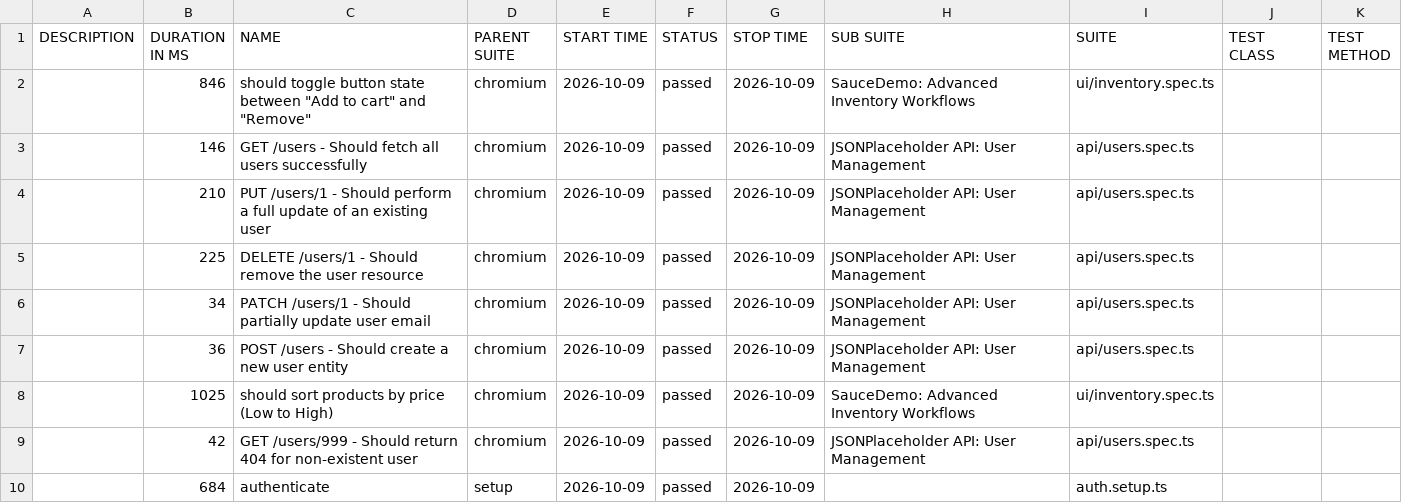
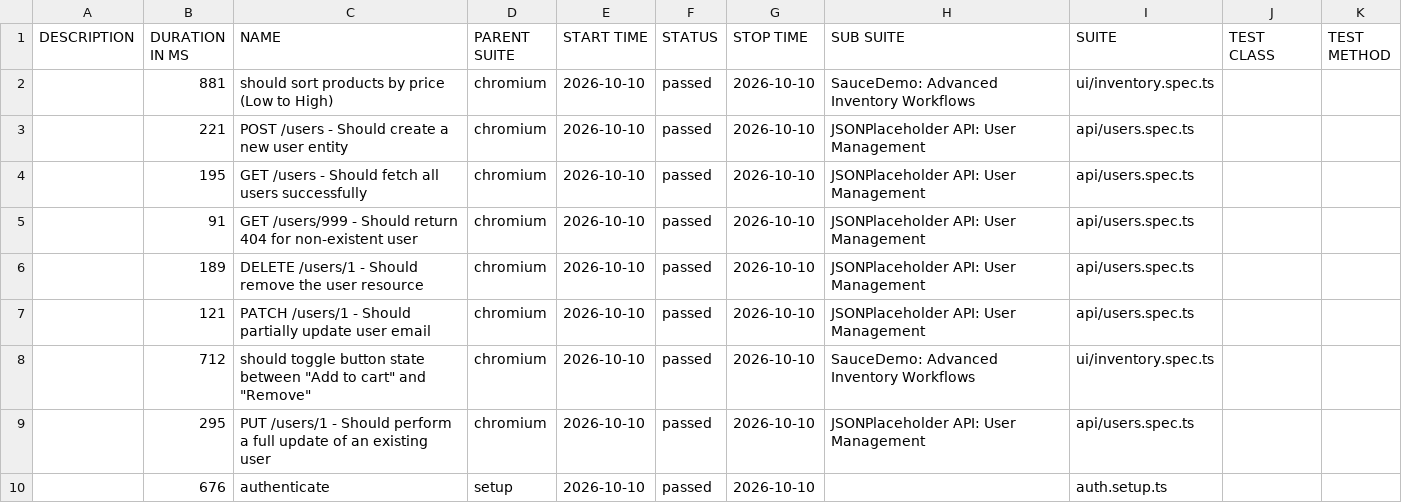
Before and after one commit to QAhmet1/soucedemo_playwright, a CSV file: data/suites.csv, drawn as a sheet.

```diff
--- a/data/suites.csv
+++ b/data/suites.csv
@@ -1,10 +1,10 @@
 "DESCRIPTION","DURATION IN MS","NAME","PARENT SUITE","START TIME","STATUS","STOP TIME","SUB SUITE","SUITE","TEST CLASS","TEST METHOD"
-"","846","should toggle button state between ""Add to cart"" and ""Remove""","chromium","2026-10-09","passed","2026-10-09","SauceDemo: Advanced Inventory Workflows","ui/inventory.spec.ts","",""
-"","146","GET /users - Should fetch all users successfully","chromium","2026-10-09","passed","2026-10-09","JSONPlaceholder API: User Management","api/users.spec.ts","",""
-"","210","PUT /users/1 - Should perform a full update of an existing user","chromium","2026-10-09","passed","2026-10-09","JSONPlaceholder API: User Management","api/users.spec.ts","",""
-"","225","DELETE /users/1 - Should remove the user resource","chromium","2026-10-09","passed","2026-10-09","JSONPlaceholder API: User Management","api/users.spec.ts","",""
-"","34","PATCH /users/1 - Should partially update user email","chromium","2026-10-09","passed","2026-10-09","JSONPlaceholder API: User Management","api/users.spec.ts","",""
-"","36","POST /users - Should create a new user entity","chromium","2026-10-09","passed","2026-10-09","JSONPlaceholder API: User Management","api/users.spec.ts","",""
-"","1025","should sort products by price (Low to High)","chromium","2026-10-09","passed","2026-10-09","SauceDemo: Advanced Inventory Workflows","ui/inventory.spec.ts","",""
-"","42","GET /users/999 - Should return 404 for non-existent user","chromium","2026-10-09","passed","2026-10-09","JSONPlaceholder API: User Management","api/users.spec.ts","",""
-"","684","authenticate","setup","2026-10-09","passed","2026-10-09","","auth.setup.ts","",""
+"","881","should sort products by price (Low to High)","chromium","2026-10-10","passed","2026-10-10","SauceDemo: Advanced Inventory Workflows","ui/inventory.spec.ts","",""
+"","221","POST /users - Should create a new user entity","chromium","2026-10-10","passed","2026-10-10","JSONPlaceholder API: User Management","api/users.spec.ts","",""
+"","195","GET /users - Should fetch all users successfully","chromium","2026-10-10","passed","2026-10-10","JSONPlaceholder API: User Management","api/users.spec.ts","",""
+"","91","GET /users/999 - Should return 404 for non-existent user","chromium","2026-10-10","passed","2026-10-10","JSONPlaceholder API: User Management","api/users.spec.ts","",""
+"","189","DELETE /users/1 - Should remove the user resource","chromium","2026-10-10","passed","2026-10-10","JSONPlaceholder API: User Management","api/users.spec.ts","",""
+"","121","PATCH /users/1 - Should partially update user email","chromium","2026-10-10","passed","2026-10-10","JSONPlaceholder API: User Management","api/users.spec.ts","",""
+"","712","should toggle button state between ""Add to cart"" and ""Remove""","chromium","2026-10-10","passed","2026-10-10","SauceDemo: Advanced Inventory Workflows","ui/inventory.spec.ts","",""
+"","295","PUT /users/1 - Should perform a full update of an existing user","chromium","2026-10-10","passed","2026-10-10","JSONPlaceholder API: User Management","api/users.spec.ts","",""
+"","676","authenticate","setup","2026-10-10","passed","2026-10-10","","auth.setup.ts","",""
```
Also changed, not shown: 40 other files.
